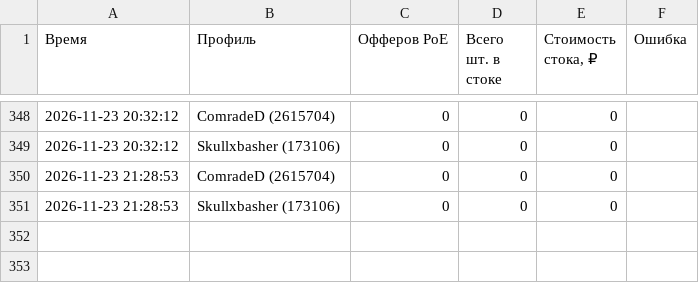
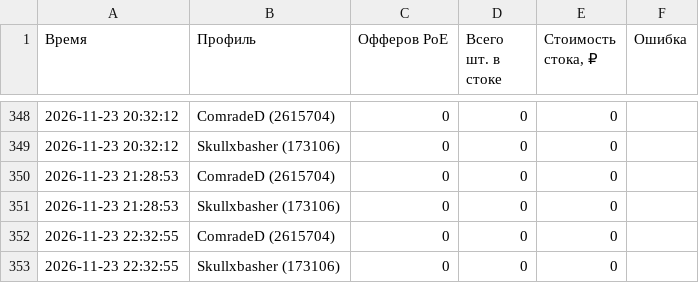
Before and after one commit to aaenogomji/tablscan, a CSV file: funpay_stats/funpay_checks_log.csv, drawn as a sheet; only a part is shown, gaps mark what is left out; the diff names each change by its address in the sheet, - before the commit and + after, or states it on an @@ line.

```diff
--- a/funpay_stats/funpay_checks_log.csv
+++ b/funpay_stats/funpay_checks_log.csv
+row 352: 2026-11-23 22:32:55 | ComradeD (2615704) | 0 | 0 | 0
+row 353: 2026-11-23 22:32:55 | Skullxbasher (173106) | 0 | 0 | 0
```
Also changed, not shown: 2 other files.
